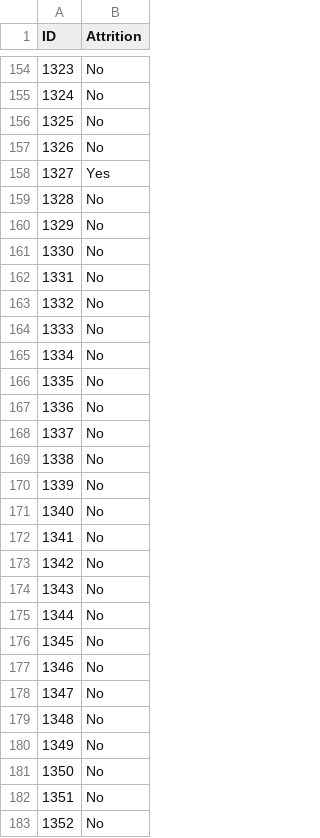
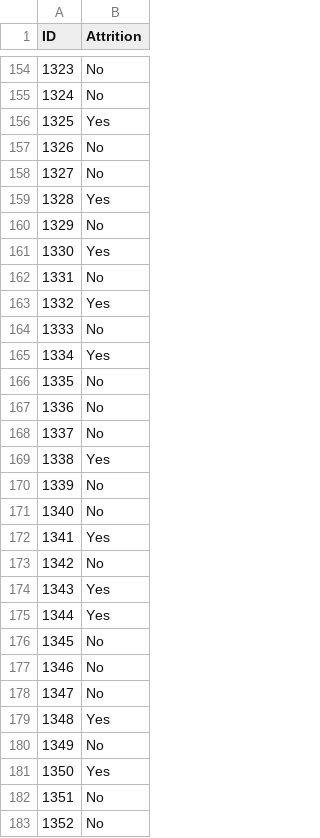
Before and after one commit to rmpalmer/CaseStudy2DDS, a CSV file: Case2PredictionsPalmerAttrition.csv, drawn as a sheet; only a part is shown, gaps mark what is left out; the diff covers the shown part only.

```diff
--- a/Case2PredictionsPalmerAttrition.csv
+++ b/Case2PredictionsPalmerAttrition.csv
@@ -155,12 +155,12 @@ ID,Attrition
 1324,No
-1325,No
+1325,Yes
 1326,No
-1327,Yes
-1328,No
+1327,No
+1328,Yes
 1329,No
-1330,No
+1330,Yes
 1331,No
-1332,No
+1332,Yes
 1333,No
-1334,No
+1334,Yes
 1335,No
@@ -168,9 +168,9 @@ ID,Attrition
 1337,No
-1338,No
+1338,Yes
 1339,No
 1340,No
-1341,No
+1341,Yes
 1342,No
-1343,No
-1344,No
+1343,Yes
+1344,Yes
 1345,No
@@ -178,5 +178,5 @@ ID,Attrition
 1347,No
-1348,No
+1348,Yes
 1349,No
-1350,No
+1350,Yes
 1351,No
```
Also changed, not shown: 56 edited cells elsewhere in this file, 2 other files.
